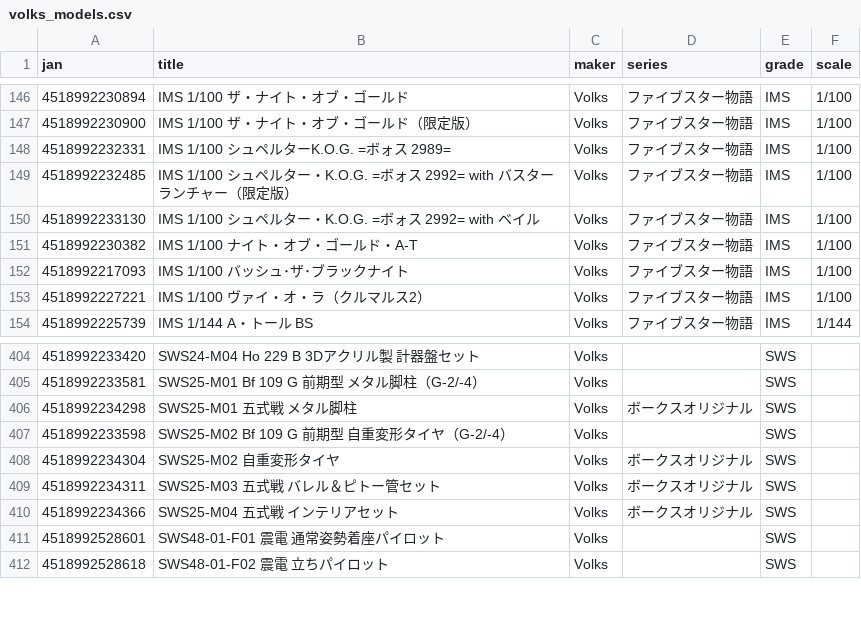
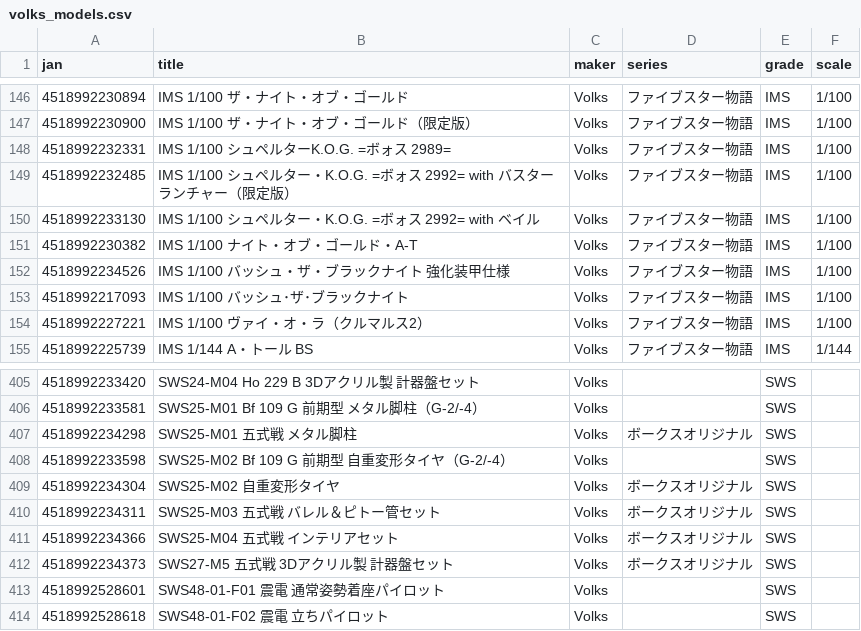
Before and after one commit to q64xb5xh4j-bot/Plalog, a CSV file: volks_models.csv, drawn as a sheet; only a part is shown, gaps mark what is left out; the diff names each change by its address in the sheet, - before the commit and + after, or states it on an @@ line.

```diff
--- a/volks_models.csv
+++ b/volks_models.csv
+row 152: 4518992234526 | IMS 1/100 バッシュ・ザ・ブラックナイト 強化装甲仕様 | Volks | ファイブスター物語 | IMS | 1/100
+row 412: 4518992234373 | SWS27-M5 五式戦 3Dアクリル製 計器盤セット | Volks | ボークスオリジナル | SWS
```
Also changed, not shown: tamiya_models.csv.
